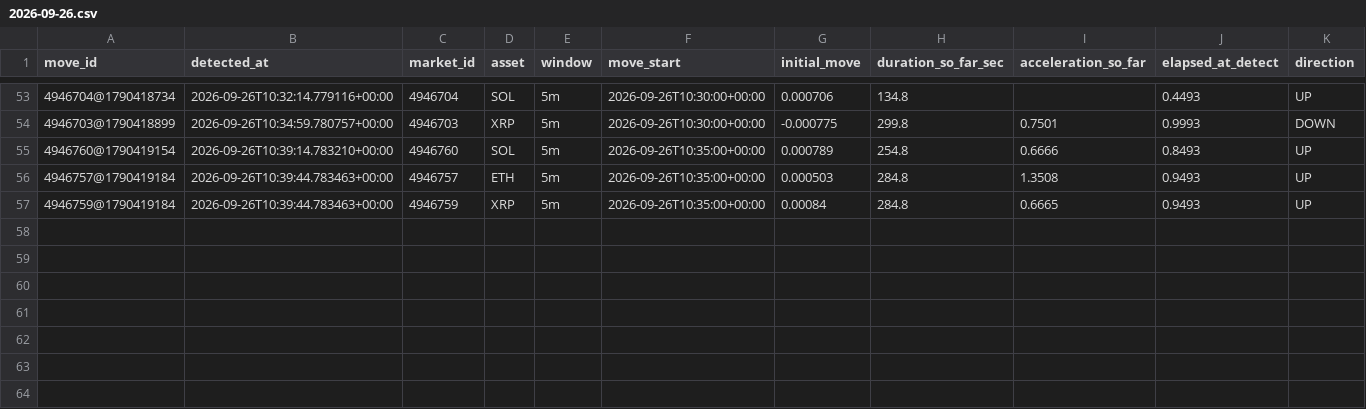
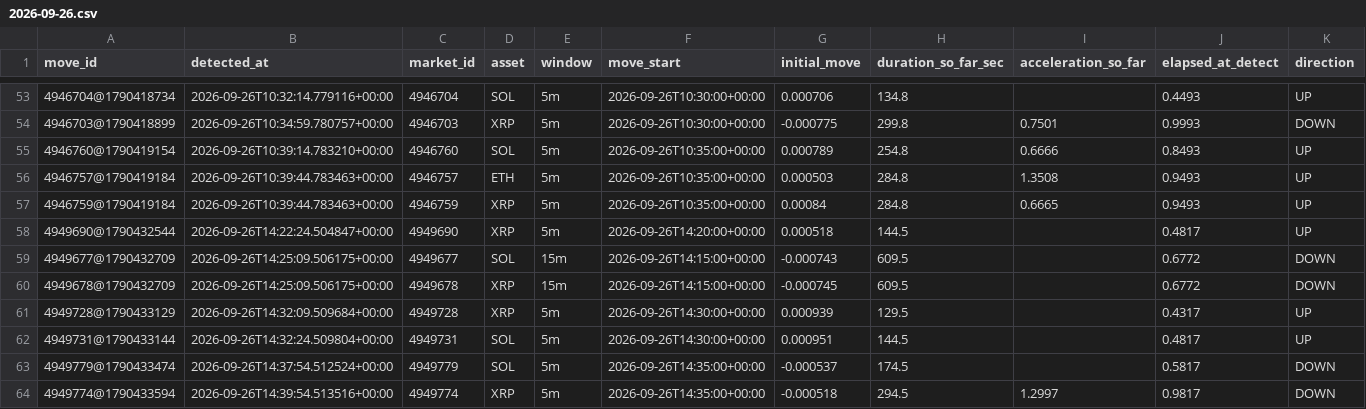
Before and after one commit to n85t594ht5-creator/polylab, a CSV file: data/moves/2026-09-26.csv, drawn as a sheet; only a part is shown, gaps mark what is left out; rows hold the shown columns only; the diff names each change by its address in the sheet, - before the commit and + after, or states it on an @@ line.

```diff
--- a/data/moves/2026-09-26.csv
+++ b/data/moves/2026-09-26.csv
+row 58: 4949690@1790432544 | 2026-09-26T14:22:24.504847+00:00 | 4949690 | XRP | 5m | 2026-09-26T14:20:00+00:00 | 0.000518 | 144.5 |  | 0.4817 | UP
+row 59: 4949677@1790432709 | 2026-09-26T14:25:09.506175+00:00 | 4949677 | SOL | 15m | 2026-09-26T14:15:00+00:00 | -0.000743 | 609.5 |  | 0.6772 | DOWN
+row 60: 4949678@1790432709 | 2026-09-26T14:25:09.506175+00:00 | 4949678 | XRP | 15m | 2026-09-26T14:15:00+00:00 | -0.000745 | 609.5 |  | 0.6772 | DOWN
+row 61: 4949728@1790433129 | 2026-09-26T14:32:09.509684+00:00 | 4949728 | XRP | 5m | 2026-09-26T14:30:00+00:00 | 0.000939 | 129.5 |  | 0.4317 | UP
+row 62: 4949731@1790433144 | 2026-09-26T14:32:24.509804+00:00 | 4949731 | SOL | 5m | 2026-09-26T14:30:00+00:00 | 0.000951 | 144.5 |  | 0.4817 | UP
+row 63: 4949779@1790433474 | 2026-09-26T14:37:54.512524+00:00 | 4949779 | SOL | 5m | 2026-09-26T14:35:00+00:00 | -0.000537 | 174.5 |  | 0.5817 | DOWN
+row 64: 4949774@1790433594 | 2026-09-26T14:39:54.513516+00:00 | 4949774 | XRP | 5m | 2026-09-26T14:35:00+00:00 | -0.000518 | 294.5 | 1.2997 | 0.9817 | DOWN
```
Also changed, not shown: 14 other files.
